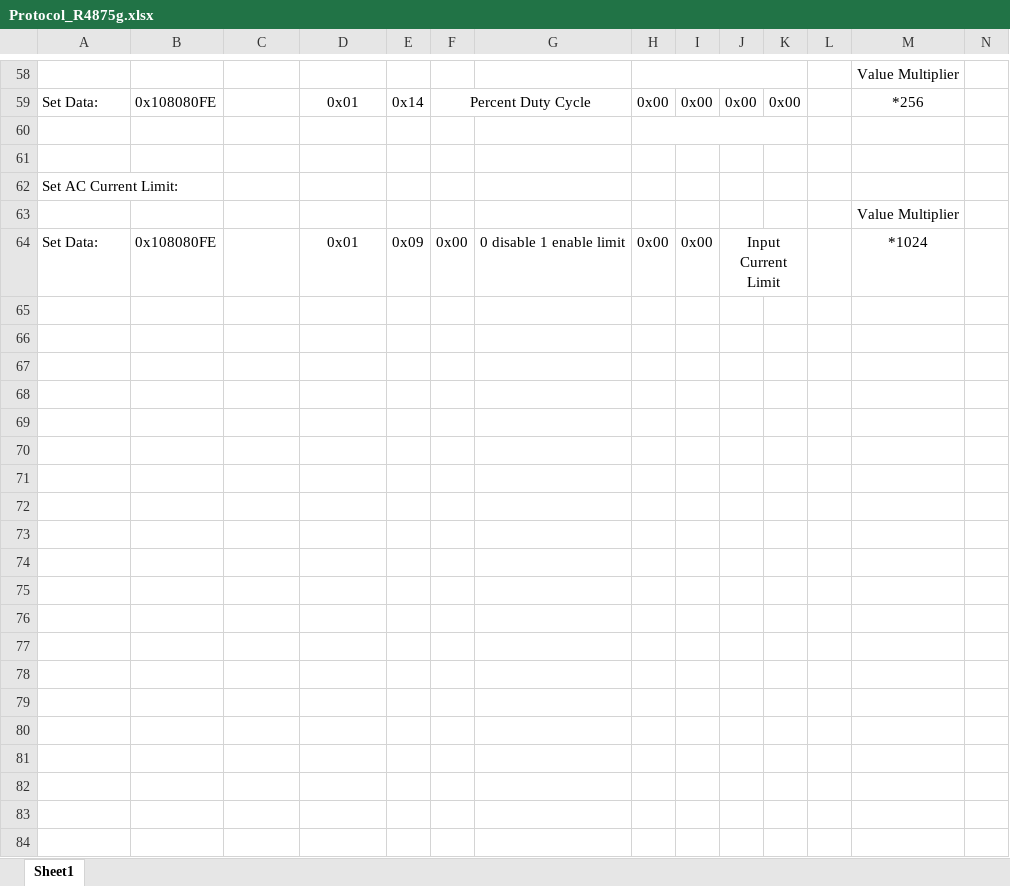
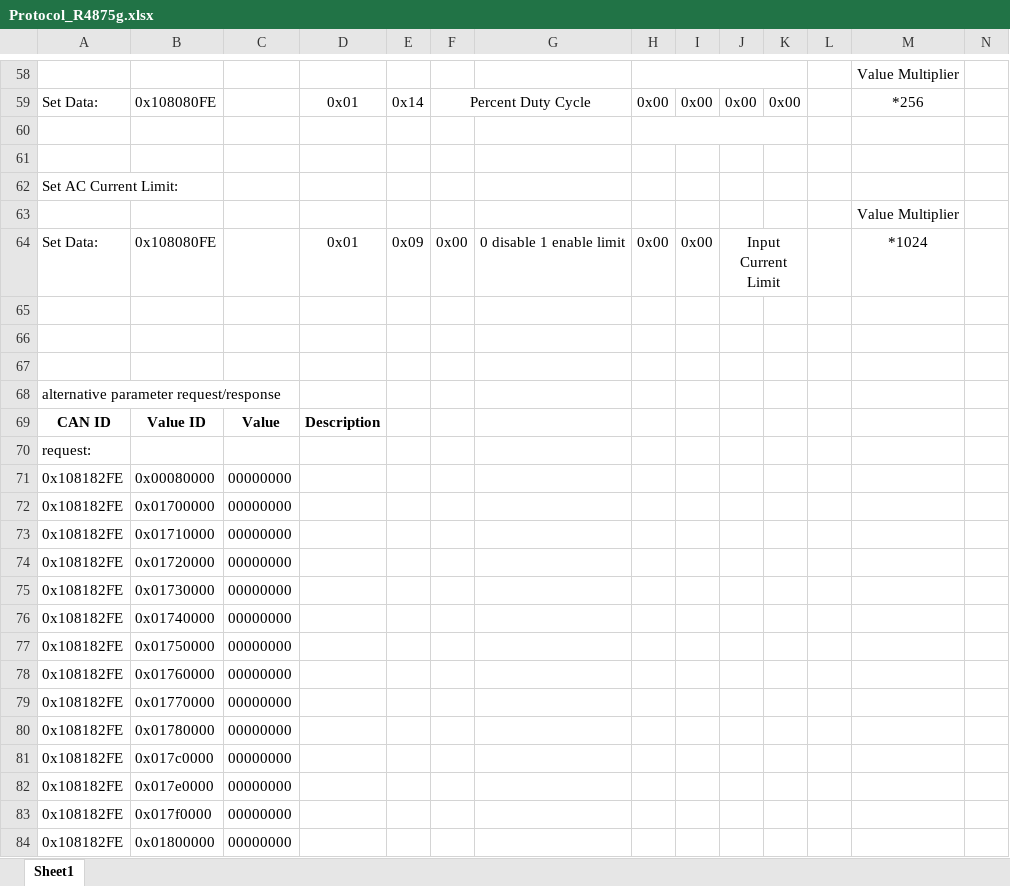
Before and after one commit to mjpalmowski/CAN-BUS-control-R4875G1-with-ESPHome-and-MQTT, an Excel workbook: Protocol_R4875g.xlsx, sheet Sheet1, drawn as a sheet; only a part is shown, gaps mark what is left out; values as stored, in another font and other column widths than the file's, no borders; rows hold the shown columns only; the diff covers the shown part only; the diff names each change by its address in the sheet, - before the commit and + after, or states it on an @@ line.

```diff
--- a/Protocol_R4875g.xlsx (sheet Sheet1)
+++ b/Protocol_R4875g.xlsx (sheet Sheet1)
+row 65: (empty)
+row 66: (empty)
+row 67: (empty)
+row 68: alternative parameter request/response
+row 69: CAN ID | Value ID | Value | Description
+row 70: request:
+row 71: 0x108182FE | 0x00080000 | 00000000
+row 72: 0x108182FE | 0x01700000 | 00000000
+row 73: 0x108182FE | 0x01710000 | 00000000
+row 74: 0x108182FE | 0x01720000 | 00000000
+row 75: 0x108182FE | 0x01730000 | 00000000
+row 76: 0x108182FE | 0x01740000 | 00000000
+row 77: 0x108182FE | 0x01750000 | 00000000
+row 78: 0x108182FE | 0x01760000 | 00000000
+row 79: 0x108182FE | 0x01770000 | 00000000
+row 80: 0x108182FE | 0x01780000 | 00000000
+row 81: 0x108182FE | 0x017c0000 | 00000000
+row 82: 0x108182FE | 0x017e0000 | 00000000
+row 83: 0x108182FE | 0x017f0000 | 00000000
+row 84: 0x108182FE | 0x01800000 | 00000000
```
Also changed, not shown: 48 added rows elsewhere in this sheet, 1 other file.
